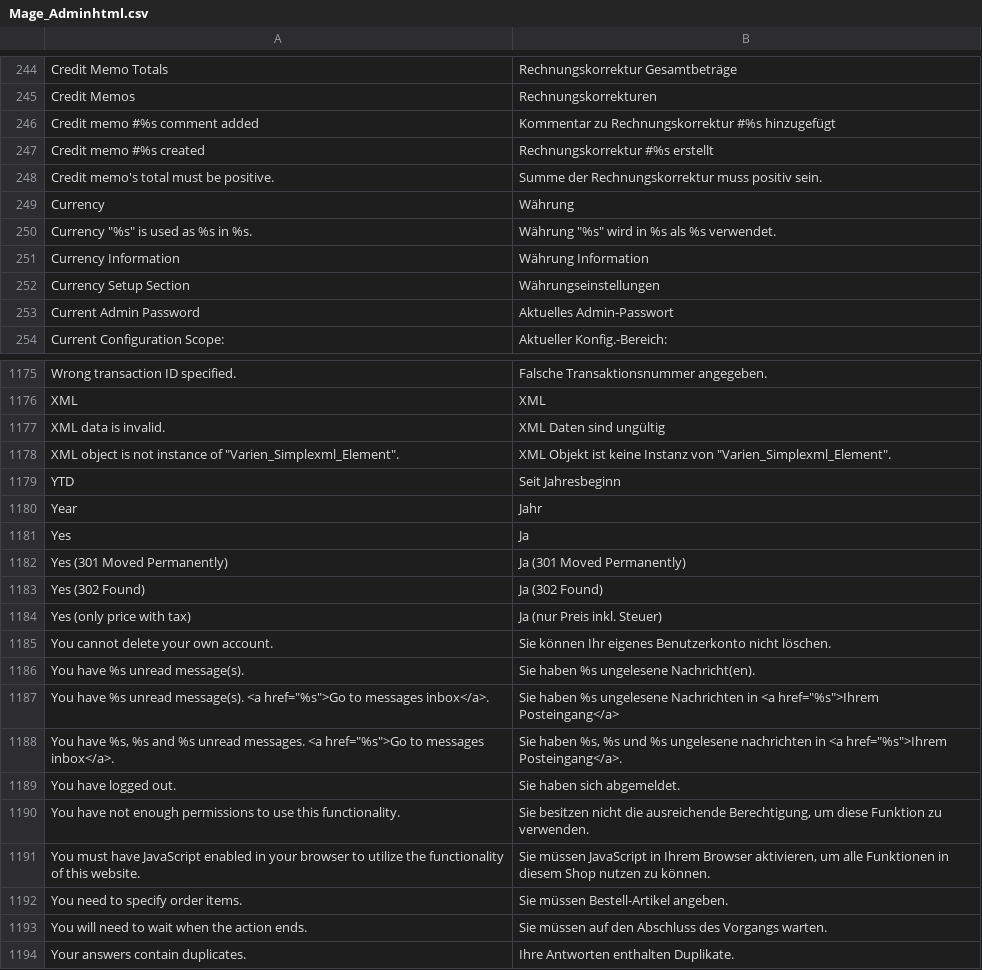
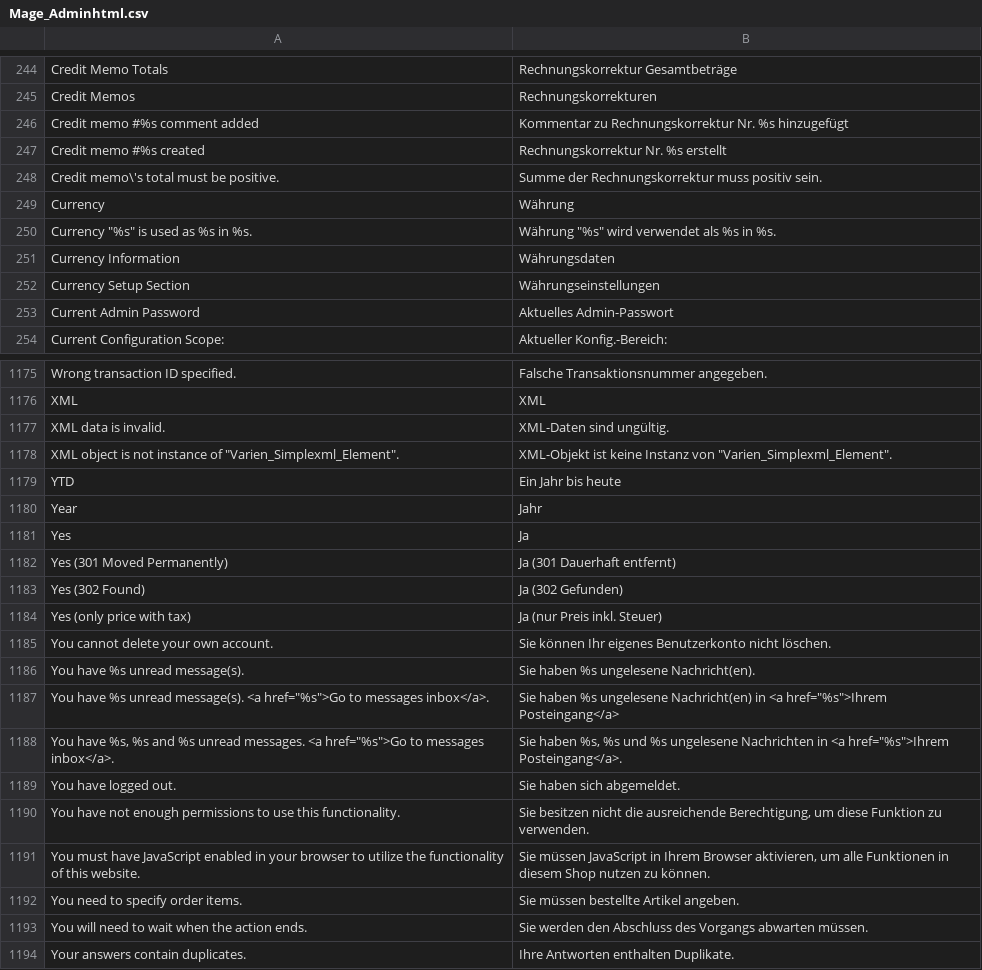
Before and after one commit to riconeitzel/German_LocalePack_de_DE, a CSV file: app/locale/de_DE/Mage_Adminhtml.csv, drawn as a sheet; only a part is shown, gaps mark what is left out; the diff covers the shown part only.

```diff
--- a/app/locale/de_DE/Mage_Adminhtml.csv
+++ b/app/locale/de_DE/Mage_Adminhtml.csv
@@ -245,8 +245,8 @@
 "Credit Memos","Rechnungskorrekturen"
-"Credit memo #%s comment added","Kommentar zu Rechnungskorrektur #%s hinzugefügt"
-"Credit memo #%s created","Rechnungskorrektur #%s erstellt"
-"Credit memo's total must be positive.","Summe der Rechnungskorrektur muss positiv sein."
+"Credit memo #%s comment added","Kommentar zu Rechnungskorrektur Nr. %s hinzugefügt"
+"Credit memo #%s created","Rechnungskorrektur Nr. %s erstellt"
+"Credit memo\'s total must be positive.","Summe der Rechnungskorrektur muss positiv sein."
 "Currency","Währung"
-"Currency ""%s"" is used as %s in %s.","Währung ""%s"" wird in %s als %s verwendet."
-"Currency Information","Währung Information"
+"Currency ""%s"" is used as %s in %s.","Währung ""%s"" wird verwendet als %s in %s."
+"Currency Information","Währungsdaten"
 "Currency Setup Section","Währungseinstellungen"
@@ -1176,9 +1176,9 @@
 "XML","XML"
-"XML data is invalid.","XML Daten sind ungültig"
-"XML object is not instance of ""Varien_Simplexml_Element"".","XML Objekt ist keine Instanz von ""Varien_Simplexml_Element""."
-"YTD","Seit Jahresbeginn"
+"XML data is invalid.","XML-Daten sind ungültig."
+"XML object is not instance of ""Varien_Simplexml_Element"".","XML-Objekt ist keine Instanz von ""Varien_Simplexml_Element""."
+"YTD","Ein Jahr bis heute"
 "Year","Jahr"
 "Yes","Ja"
-"Yes (301 Moved Permanently)","Ja (301 Moved Permanently)"
-"Yes (302 Found)","Ja (302 Found)"
+"Yes (301 Moved Permanently)","Ja (301 Dauerhaft entfernt)"
+"Yes (302 Found)","Ja (302 Gefunden)"
 "Yes (only price with tax)","Ja (nur Preis inkl. Steuer)"
@@ -1186,4 +1186,4 @@
 "You have %s unread message(s).","Sie haben %s ungelesene Nachricht(en)."
-"You have %s unread message(s). <a href=""%s"">Go to messages inbox</a>.","Sie haben %s ungelesene Nachrichten in <a href=""%s"">Ihrem Posteingang</a>"
-"You have %s, %s and %s unread messages. <a href=""%s"">Go to messages inbox</a>.","Sie haben %s, %s und %s ungelesene nachrichten in <a href=""%s"">Ihrem Posteingang</a>."
+"You have %s unread message(s). <a href=""%s"">Go to messages inbox</a>.","Sie haben %s ungelesene Nachricht(en) in <a href=""%s"">Ihrem Posteingang</a>"
+"You have %s, %s and %s unread messages. <a href=""%s"">Go to messages inbox</a>.","Sie haben %s, %s und %s ungelesene Nachrichten in <a href=""%s"">Ihrem Posteingang</a>."
 "You have logged out.","Sie haben sich abgemeldet."
@@ -1191,4 +1191,4 @@
 "You must have JavaScript enabled in your browser to utilize the functionality of this website.","Sie müssen JavaScript in Ihrem Browser aktivieren, um alle Funktionen in diesem Shop nutzen zu können."
-"You need to specify order items.","Sie müssen Bestell-Artikel angeben."
-"You will need to wait when the action ends.","Sie müssen auf den Abschluss des Vorgangs warten."
+"You need to specify order items.","Sie müssen bestellte Artikel angeben."
+"You will need to wait when the action ends.","Sie werden den Abschluss des Vorgangs abwarten müssen."
 "Your answers contain duplicates.","Ihre Antworten enthalten Duplikate."
```
Also changed, not shown: 95 edited cells elsewhere in this file.
